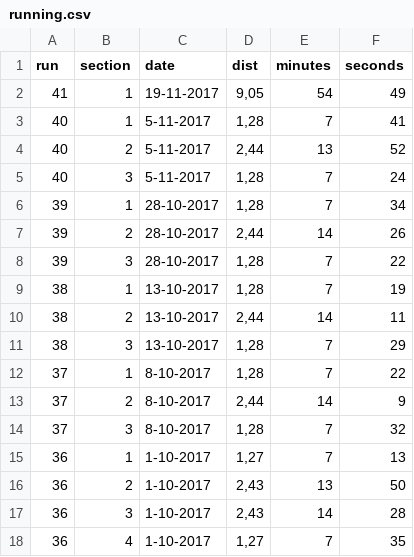
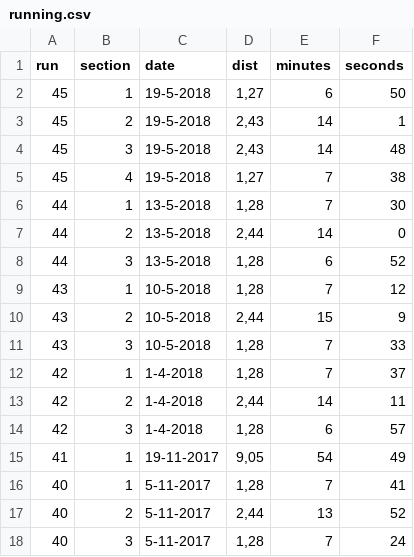
Before and after one commit to martinvanelp/experiments, a CSV file: running.csv, drawn as a sheet; only a part is shown; the shorter side is filled out with more unchanged rows.

Commit message:
running.csv bijwerken

```diff
--- a/running.csv
+++ b/running.csv
@@ -1,2 +1,15 @@
 run;section;date;dist;minutes;seconds
+45;1;19-5-2018;1,27;6;50
+45;2;19-5-2018;2,43;14;1
+45;3;19-5-2018;2,43;14;48
+45;4;19-5-2018;1,27;7;38
+44;1;13-5-2018;1,28;7;30
+44;2;13-5-2018;2,44;14;0
+44;3;13-5-2018;1,28;6;52
+43;1;10-5-2018;1,28;7;12
+43;2;10-5-2018;2,44;15;9
+43;3;10-5-2018;1,28;7;33
+42;1;1-4-2018;1,28;7;37
+42;2;1-4-2018;2,44;14;11
+42;3;1-4-2018;1,28;6;57
 41;1;19-11-2017;9,05;54;49
```
Also changed, not shown: 1 other file.
